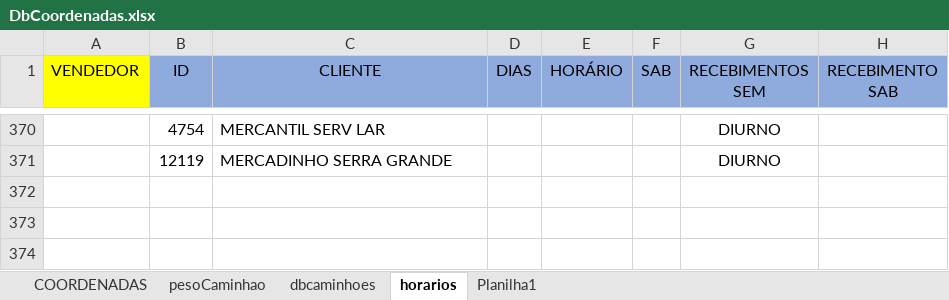
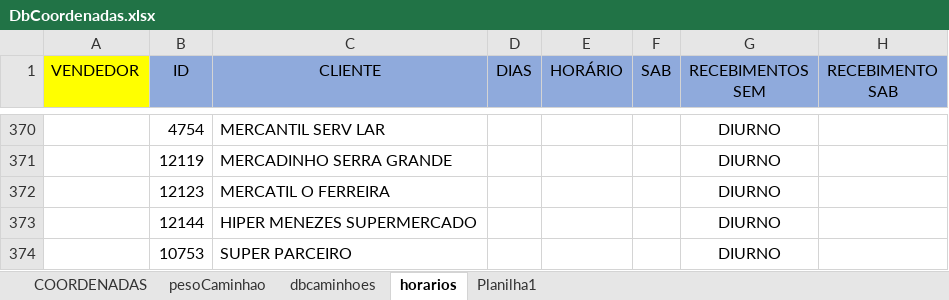
Before and after one commit to NicolasSimoes/MapaCaminhoesOtimizado, an Excel workbook: DbCoordenadas.xlsx, sheet horarios, drawn as a sheet; only a part is shown, gaps mark what is left out; values as stored, in another font and other column widths than the file's, no borders; charts and pictures not drawn; the diff names each change by its address in the sheet, - before the commit and + after, or states it on an @@ line.

```diff
--- a/DbCoordenadas.xlsx (sheet horarios)
+++ b/DbCoordenadas.xlsx (sheet horarios)
+row 372:  | 12123 | MERCATIL O FERREIRA |  |  |  | DIURNO
+row 373:  | 12144 | HIPER MENEZES SUPERMERCADO |  |  |  | DIURNO
+row 374:  | 10753 | SUPER PARCEIRO |  |  |  | DIURNO
```
Also changed, not shown: sheet dbcaminhoes, sheet COORDENADAS, formulas that keep their value, 1 other file.
